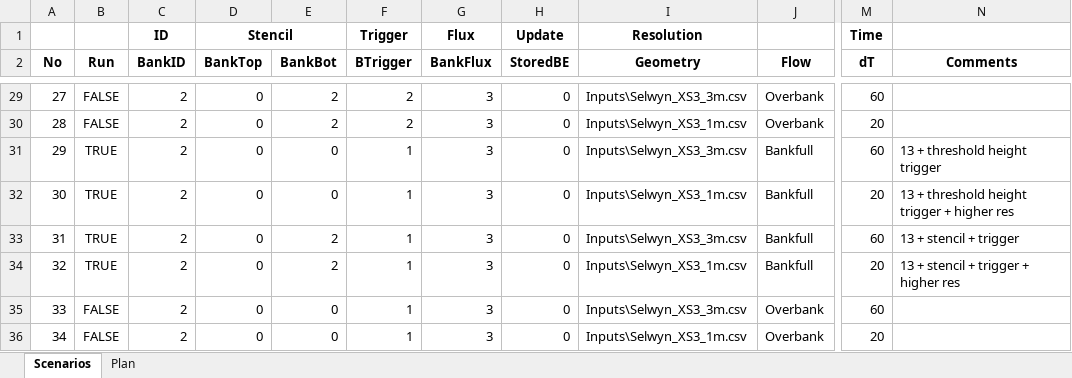
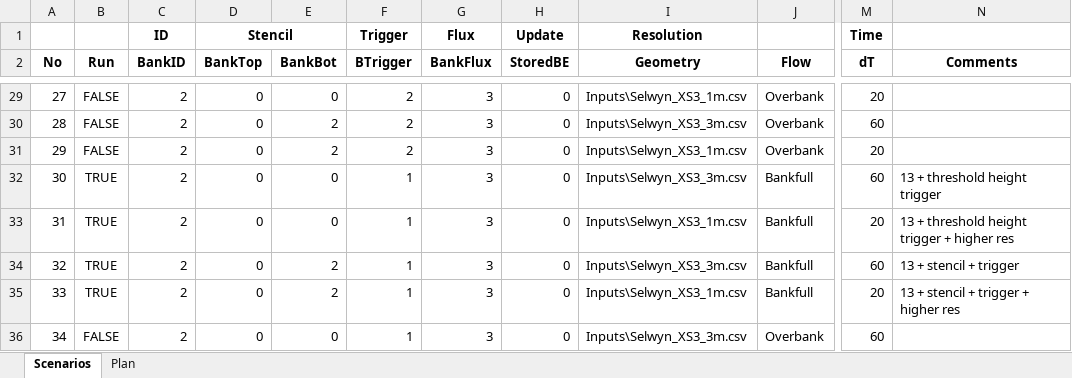
Before and after one commit to RegMeasures/XChannel, an Excel workbook: Inputs/Scenarios.xlsx, sheet Scenarios, drawn as a sheet; only a part is shown, gaps mark what is left out; values as stored, in another font and other column widths than the file's, no borders; conditional formats not drawn; the diff covers the shown part only; the diff names each change by its address in the sheet, - before the commit and + after, or states it on an @@ line.

Commit message:
Altering structure of input variable to tidy up a bit and modifying ReadModelInputs.m to make ReadAllModelInputs.m obsolete to prevent duplication of code.
git-svn-id: http://svn.niwa.co.nz/repos/SedimentProcesses/delft3d/Research/BankErosionMatlab/Trunk@145 d29393a4-73d2-11e2-8554-73eba5050919

```diff
--- a/Inputs/Scenarios.xlsx (sheet Scenarios)
+++ b/Inputs/Scenarios.xlsx (sheet Scenarios)
-E29 (BankBot): 2
+E29 (BankBot): 0
-I29 (Geometry): Inputs\Selwyn_XS3_3m.csv
+I29 (Geometry): Inputs\Selwyn_XS3_1m.csv
-M29 (dT): 60
+M29 (dT): 20
-I30 (Geometry): Inputs\Selwyn_XS3_1m.csv
+I30 (Geometry): Inputs\Selwyn_XS3_3m.csv
-M30 (dT): 20
+M30 (dT): 60
-B31 (Run): TRUE
+B31 (Run): FALSE
-E31 (BankBot): 0
+E31 (BankBot): 2
-F31 (BTrigger): 1
+F31 (BTrigger): 2
-I31 (Geometry): Inputs\Selwyn_XS3_3m.csv
+I31 (Geometry): Inputs\Selwyn_XS3_1m.csv
-J31 (Flow): Bankfull
+J31 (Flow): Overbank
-M31 (dT): 60
+M31 (dT): 20
-N31 (Comments): 13 + threshold height trigger
+N31 (Comments): (empty)
-I32 (Geometry): Inputs\Selwyn_XS3_1m.csv
+I32 (Geometry): Inputs\Selwyn_XS3_3m.csv
-M32 (dT): 20
+M32 (dT): 60
-N32 (Comments): 13 + threshold height trigger + higher res
+N32 (Comments): 13 + threshold height trigger
-E33 (BankBot): 2
+E33 (BankBot): 0
-I33 (Geometry): Inputs\Selwyn_XS3_3m.csv
+I33 (Geometry): Inputs\Selwyn_XS3_1m.csv
-M33 (dT): 60
+M33 (dT): 20
-N33 (Comments): 13 + stencil + trigger
+N33 (Comments): 13 + threshold height trigger + higher res
-I34 (Geometry): Inputs\Selwyn_XS3_1m.csv
+I34 (Geometry): Inputs\Selwyn_XS3_3m.csv
-M34 (dT): 20
+M34 (dT): 60
-N34 (Comments): 13 + stencil + trigger + higher res
+N34 (Comments): 13 + stencil + trigger
-B35 (Run): FALSE
+B35 (Run): TRUE
-E35 (BankBot): 0
+E35 (BankBot): 2
-I35 (Geometry): Inputs\Selwyn_XS3_3m.csv
+I35 (Geometry): Inputs\Selwyn_XS3_1m.csv
-J35 (Flow): Overbank
+J35 (Flow): Bankfull
-M35 (dT): 60
+M35 (dT): 20
-N35 (Comments): (empty)
+N35 (Comments): 13 + stencil + trigger + higher res
-I36 (Geometry): Inputs\Selwyn_XS3_1m.csv
+I36 (Geometry): Inputs\Selwyn_XS3_3m.csv
-M36 (dT): 20
+M36 (dT): 60
```
Also changed, not shown: 3 added rows, 2 removed rows and 148 edited cells elsewhere in this sheet, 10 other files.
